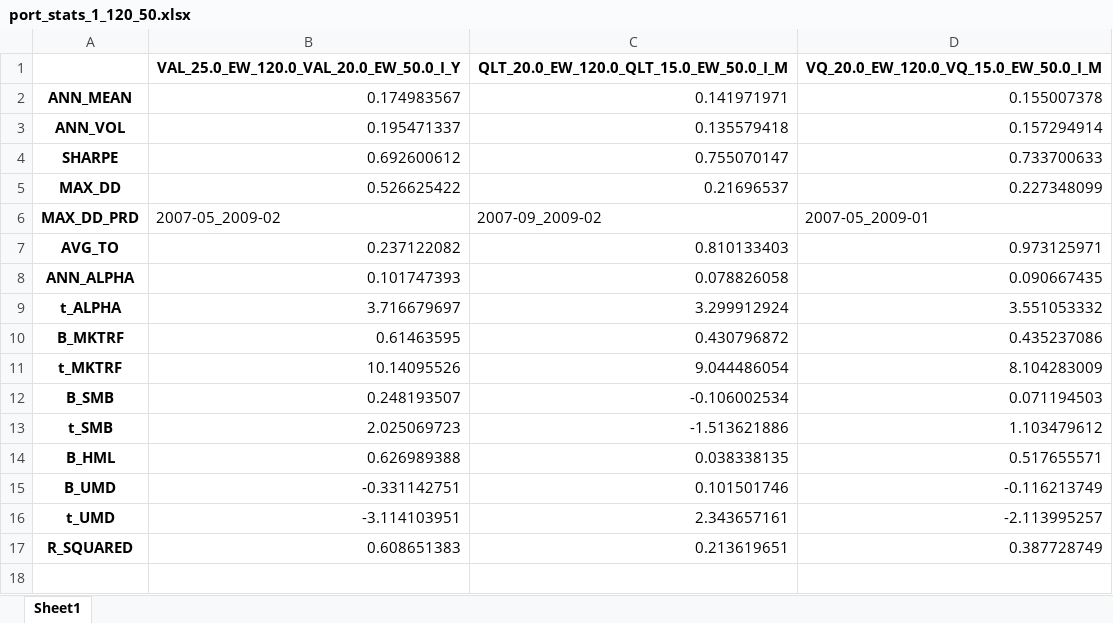
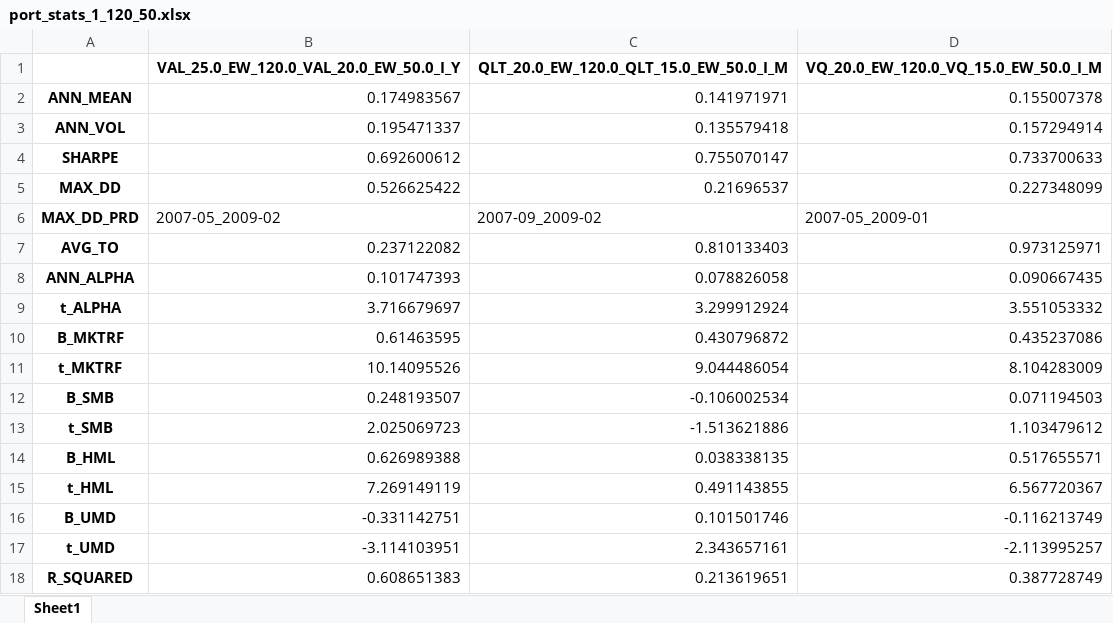
Before and after one commit to anislouati/QARM_II_Project, an Excel workbook: output/tables/port_stats_1_120_50.xlsx, sheet Sheet1, drawn as a sheet; values as stored, in another font and other column widths than the file's, no borders; the diff names each change by its address in the sheet, - before the commit and + after, or states it on an @@ line.

Commit message:
Portfolios stats

```diff
--- a/output/tables/port_stats_1_120_50.xlsx (sheet Sheet1)
+++ b/output/tables/port_stats_1_120_50.xlsx (sheet Sheet1)
+row 15: t_HML | 7.269149119 | 0.491143855 | 6.567720367
```
Also changed, not shown: output/tables/port_stats_1_130_30.xlsx, output/tables/port_stats_1_300_200.xlsx, 1 other file.
